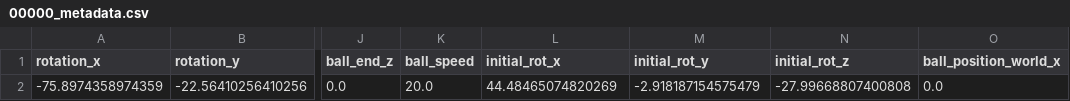
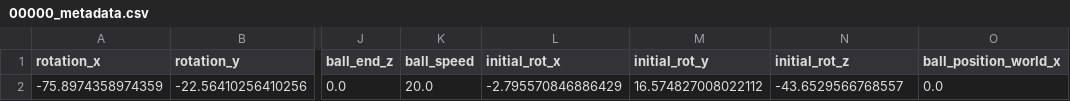
Before and after one commit to leviN1998/Master_Thesis, a CSV file: simulator/data/test_dataset/data/00000/00000_metadata.csv, drawn as a sheet; only a part is shown, gaps mark what is left out; the diff names each change by its address in the sheet, - before the commit and + after, or states it on an @@ line.

Commit message:
finished simulation pipeline for topspin dataset

```diff
--- a/simulator/data/test_dataset/data/00000/00000_metadata.csv
+++ b/simulator/data/test_dataset/data/00000/00000_metadata.csv
-L2 (initial_rot_x): 44.48465074820269
+L2 (initial_rot_x): -2.795570846886429
-M2 (initial_rot_y): -2.918187154575479
+M2 (initial_rot_y): 16.574827008022112
-N2 (initial_rot_z): -27.99668807400808
+N2 (initial_rot_z): -43.6529566768557
```
Also changed, not shown: 45 other files.
